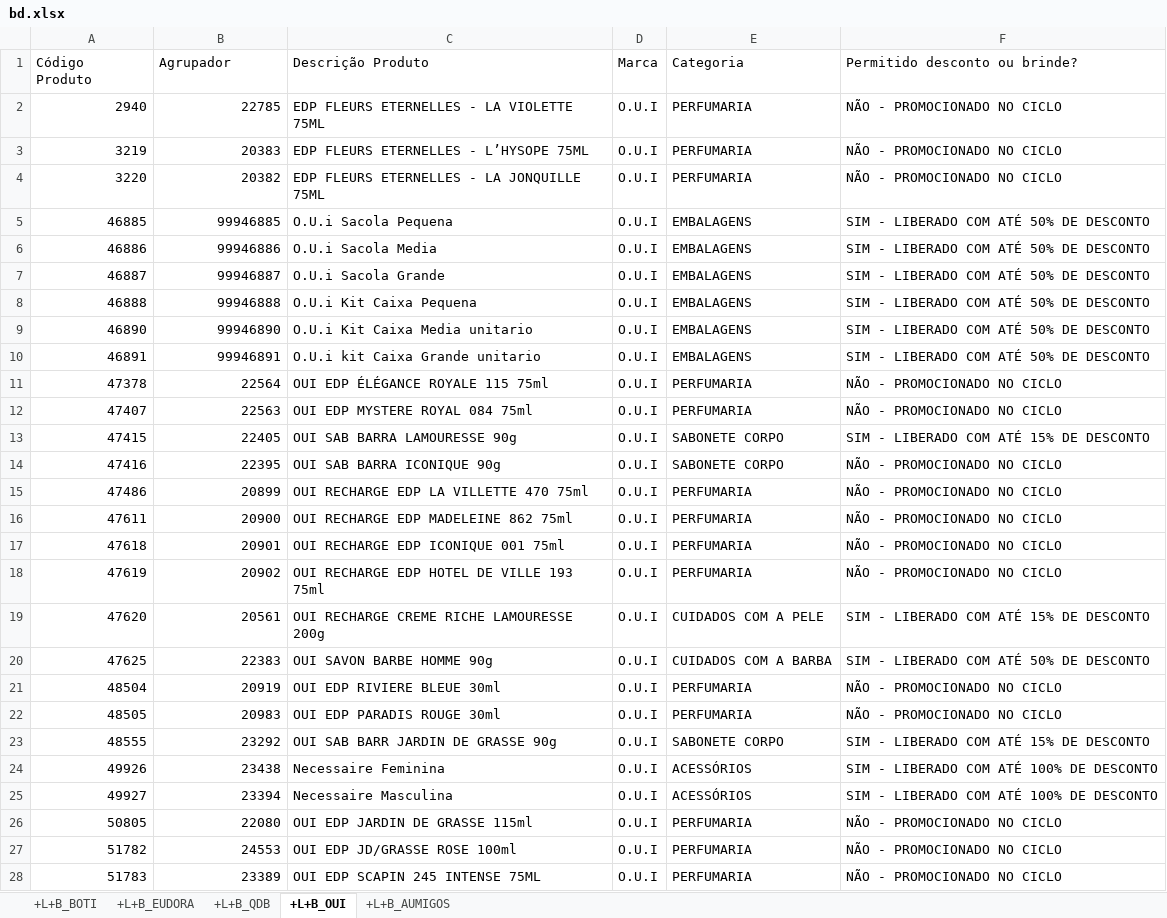
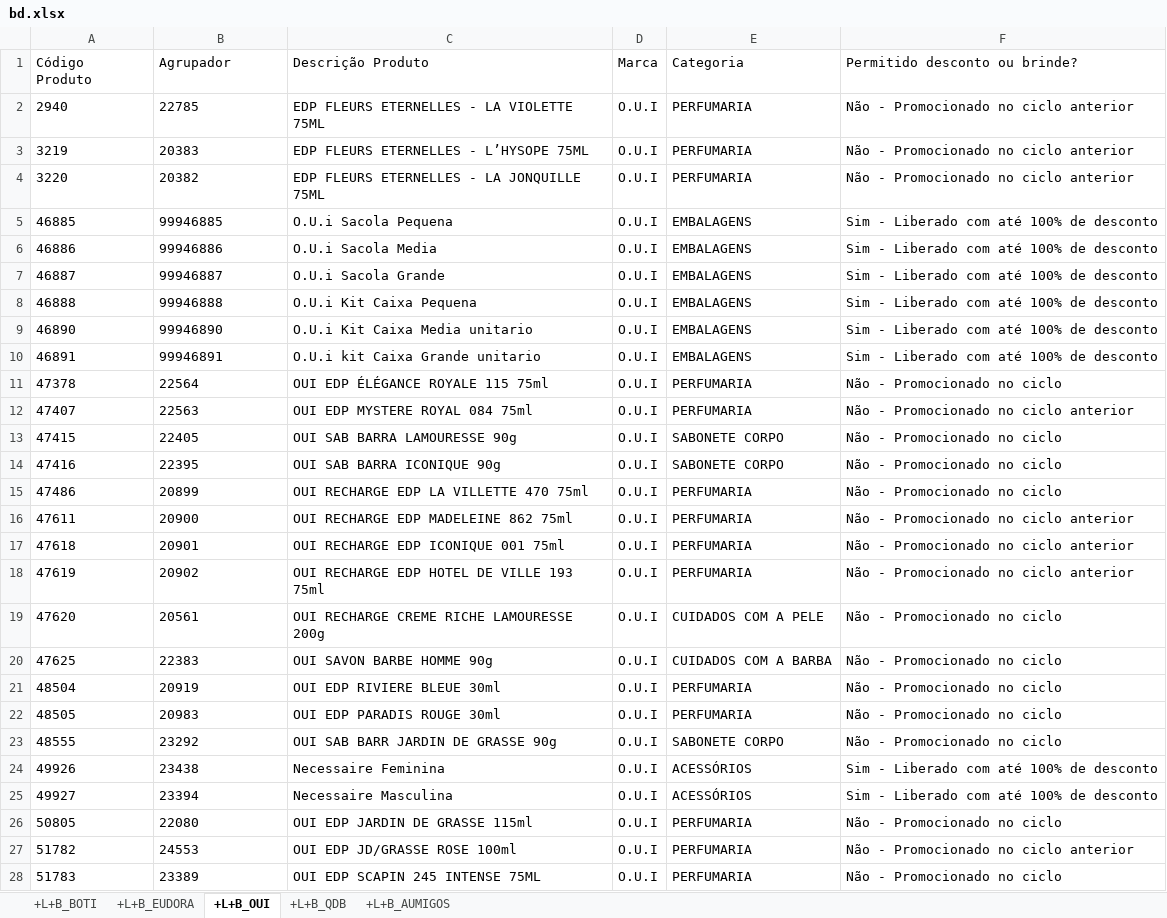
Before and after one commit to alcinadadosti-worspace/CrossingSheets, an Excel workbook: bd.xlsx, sheet +L+B_OUI, drawn as a sheet; only a part is shown; values as stored, in another font and other column widths than the file's, no borders; the diff covers the shown part only; the diff names each change by its address in the sheet, - before the commit and + after, or states it on an @@ line.

```diff
--- a/bd.xlsx (sheet +L+B_OUI)
+++ b/bd.xlsx (sheet +L+B_OUI)
@@ sheet tab order changed: +L+B_BOTI | +L+B_EUDORA | +L+B_OUI | +L+B_QDB | +L+B_AUMIGOS @@
-A2:B28 alignment: right
+A2:B28 alignment: left
-F2:F4 (Permitido desconto ou brinde?): NÃO - PROMOCIONADO NO CICLO
+F2:F4 (Permitido desconto ou brinde?): Não - Promocionado no ciclo anterior
-F5:F10 (Permitido desconto ou brinde?): SIM - LIBERADO COM ATÉ 50% DE DESCONTO
+F5:F10 (Permitido desconto ou brinde?): Sim - Liberado com até 100% de desconto
-F11 (Permitido desconto ou brinde?): NÃO - PROMOCIONADO NO CICLO
+F11 (Permitido desconto ou brinde?): Não - Promocionado no ciclo
-F12 (Permitido desconto ou brinde?): NÃO - PROMOCIONADO NO CICLO
+F12 (Permitido desconto ou brinde?): Não - Promocionado no ciclo anterior
-F13 (Permitido desconto ou brinde?): SIM - LIBERADO COM ATÉ 15% DE DESCONTO
+F13 (Permitido desconto ou brinde?): Não - Promocionado no ciclo
-F14:F15 (Permitido desconto ou brinde?): NÃO - PROMOCIONADO NO CICLO
+F14:F15 (Permitido desconto ou brinde?): Não - Promocionado no ciclo
-F16:F18 (Permitido desconto ou brinde?): NÃO - PROMOCIONADO NO CICLO
+F16:F18 (Permitido desconto ou brinde?): Não - Promocionado no ciclo anterior
-F19 (Permitido desconto ou brinde?): SIM - LIBERADO COM ATÉ 15% DE DESCONTO
+F19 (Permitido desconto ou brinde?): Não - Promocionado no ciclo
-F20 (Permitido desconto ou brinde?): SIM - LIBERADO COM ATÉ 50% DE DESCONTO
+F20 (Permitido desconto ou brinde?): Não - Promocionado no ciclo
-F21:F22 (Permitido desconto ou brinde?): NÃO - PROMOCIONADO NO CICLO
+F21:F22 (Permitido desconto ou brinde?): Não - Promocionado no ciclo
-F23 (Permitido desconto ou brinde?): SIM - LIBERADO COM ATÉ 15% DE DESCONTO
+F23 (Permitido desconto ou brinde?): Não - Promocionado no ciclo
-F24:F25 (Permitido desconto ou brinde?): SIM - LIBERADO COM ATÉ 100% DE DESCONTO
+F24:F25 (Permitido desconto ou brinde?): Sim - Liberado com até 100% de desconto
-F26 (Permitido desconto ou brinde?): NÃO - PROMOCIONADO NO CICLO
+F26 (Permitido desconto ou brinde?): Não - Promocionado no ciclo
-F27 (Permitido desconto ou brinde?): NÃO - PROMOCIONADO NO CICLO
+F27 (Permitido desconto ou brinde?): Não - Promocionado no ciclo anterior
-F28 (Permitido desconto ou brinde?): NÃO - PROMOCIONADO NO CICLO
+F28 (Permitido desconto ou brinde?): Não - Promocionado no ciclo
```
Also changed, not shown: 115 edited cells and cell formats elsewhere in this sheet, sheet +L+B_BOTI, sheet +L+B_EUDORA, sheet +L+B_QDB, sheet +L+B_AUMIGOS, 1 other file.
